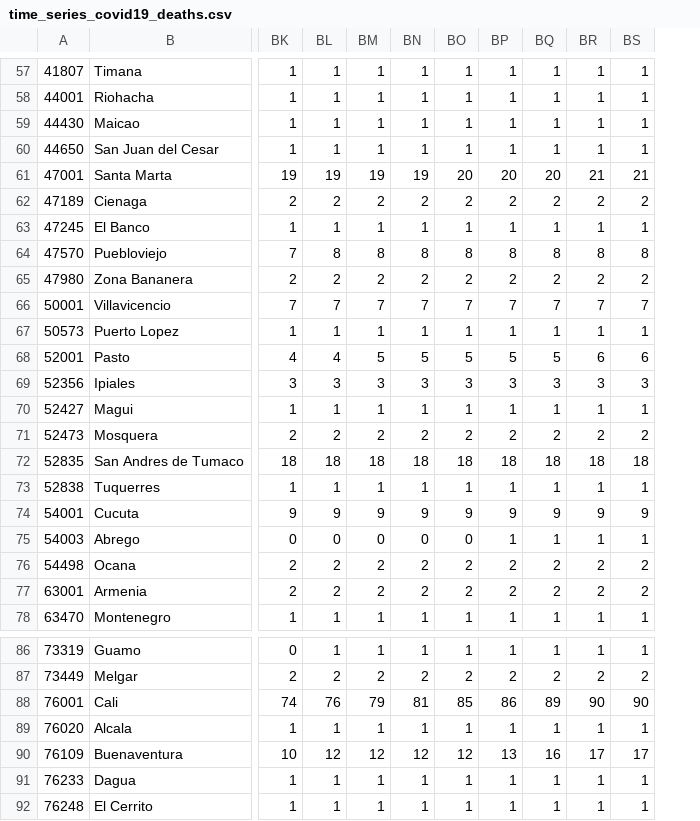
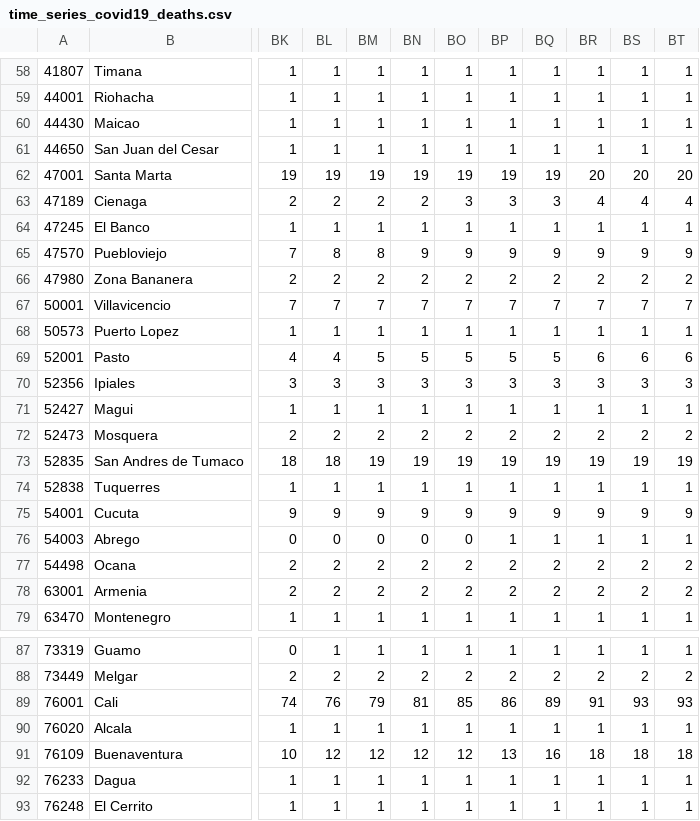
Before and after one commit to CovidDataProject/DataCovid19Colombia, a CSV file: covid_19_data_colombia/covid_19_time_series/time_series_covid19_deaths.csv, drawn as a sheet; only a part is shown, gaps mark what is left out; addresses are those after the commit; the diff covers the shown part only; the diff names each change by its address in the sheet, - before the commit and + after, or states it on an @@ line.

```diff
--- a/covid_19_data_colombia/covid_19_time_series/time_series_covid19_deaths.csv
+++ b/covid_19_data_colombia/covid_19_time_series/time_series_covid19_deaths.csv
+column BT, rows 58-79: 1 | 1 | 1 | 1 | 20 | 4 | 1 | 9 | 2 | 7 | 1 | 6 | 3 | 1 | 2 | 19 | 1 | 9 | 1 | 2 | 2 | 1; rows 87-93: 1 | 2 | 93 | 1 | 18 | 1 | 1
-BO62: 20
+BO62: 19
-BP62: 20
+BP62: 19
-BQ62: 20
+BQ62: 19
-BR62: 21
+BR62: 20
-BS62: 21
+BS62: 20
-BO63: 2
+BO63: 3
-BP63: 2
+BP63: 3
-BQ63: 2
+BQ63: 3
-BR63: 2
+BR63: 4
-BS63: 2
+BS63: 4
-BN65: 8
+BN65: 9
-BO65: 8
+BO65: 9
-BP65: 8
+BP65: 9
-BQ65: 8
+BQ65: 9
-BR65: 8
+BR65: 9
-BS65: 8
+BS65: 9
-BM73: 18
+BM73: 19
-BN73: 18
+BN73: 19
-BO73: 18
+BO73: 19
-BP73: 18
+BP73: 19
-BQ73: 18
+BQ73: 19
-BR73: 18
+BR73: 19
-BS73: 18
+BS73: 19
-BR89: 90
+BR89: 91
-BS89: 90
+BS89: 93
-BR91: 17
+BR91: 18
-BS91: 17
+BS91: 18
```
Also changed, not shown: 2 added rows and 25 edited cells elsewhere in this file, covid_19_data_colombia/covid_19_time_series/time_series_covid19_confirmed.csv, covid_19_data_colombia/covid_19_time_series/time_series_covid19_recovered.csv.
